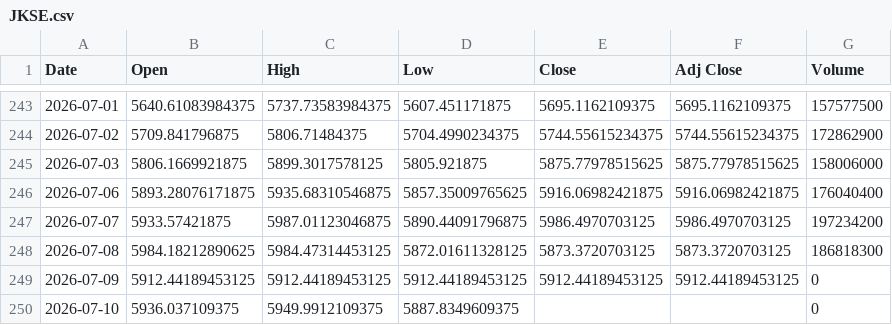
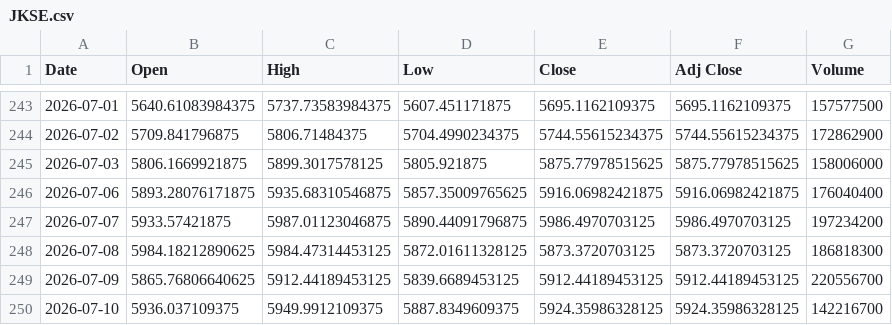
Before and after one commit to SeedFlora/idx-daily-data, a CSV file: data/JKSE.csv, drawn as a sheet; only a part is shown, gaps mark what is left out.

Commit message:
data(IDX): 2026-07-11

```diff
--- a/data/JKSE.csv
+++ b/data/JKSE.csv
@@ -248,3 +248,3 @@ Date,Open,High,Low,Close,Adj Close,Volume
 2026-07-08,5984.18212890625,5984.47314453125,5872.01611328125,5873.3720703125,5873.3720703125,186818300
-2026-07-09,5912.44189453125,5912.44189453125,5912.44189453125,5912.44189453125,5912.44189453125,0
-2026-07-10,5936.037109375,5949.9912109375,5887.8349609375,,,0
+2026-07-09,5865.76806640625,5912.44189453125,5839.6689453125,5912.44189453125,5912.44189453125,220556700
+2026-07-10,5936.037109375,5949.9912109375,5887.8349609375,5924.35986328125,5924.35986328125,142216700
```
Also changed, not shown: data/ASII.JK.csv, data/BBCA.JK.csv, 3 other files.
